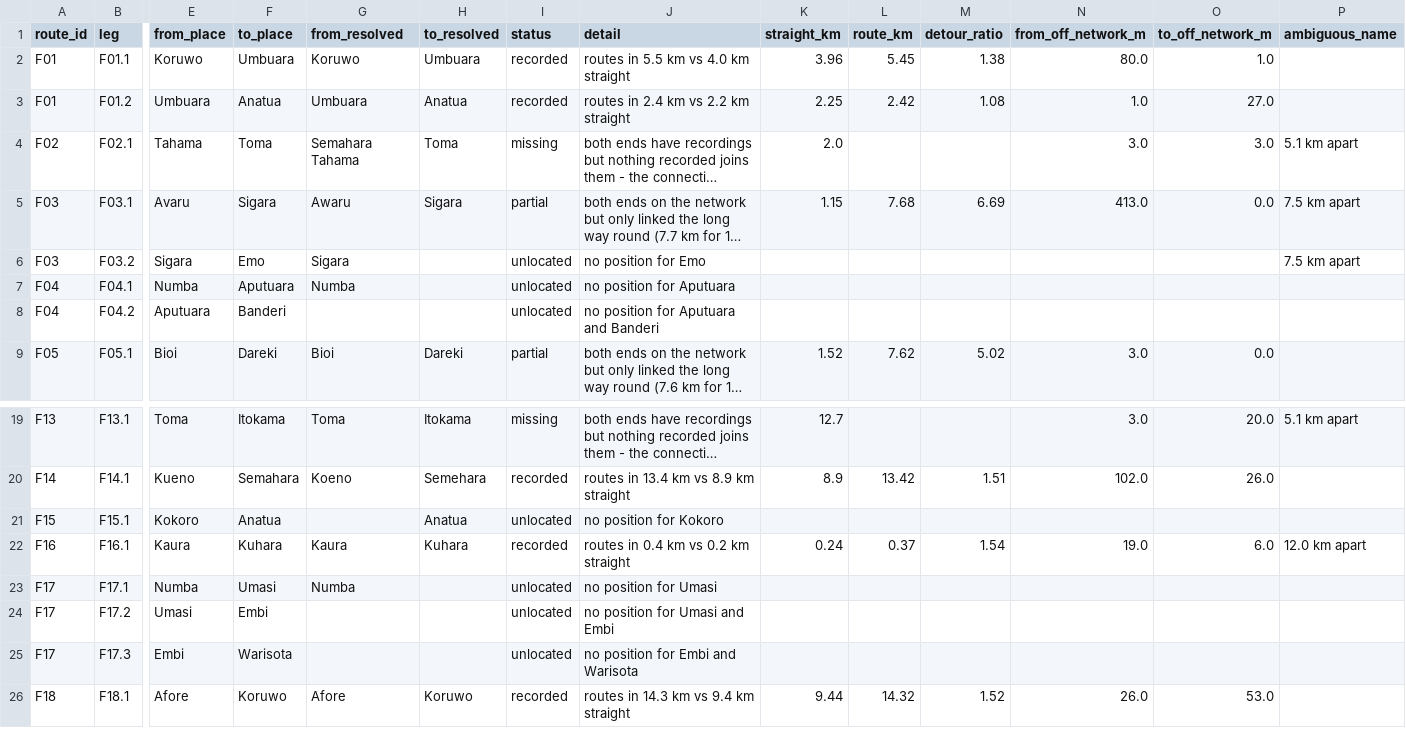
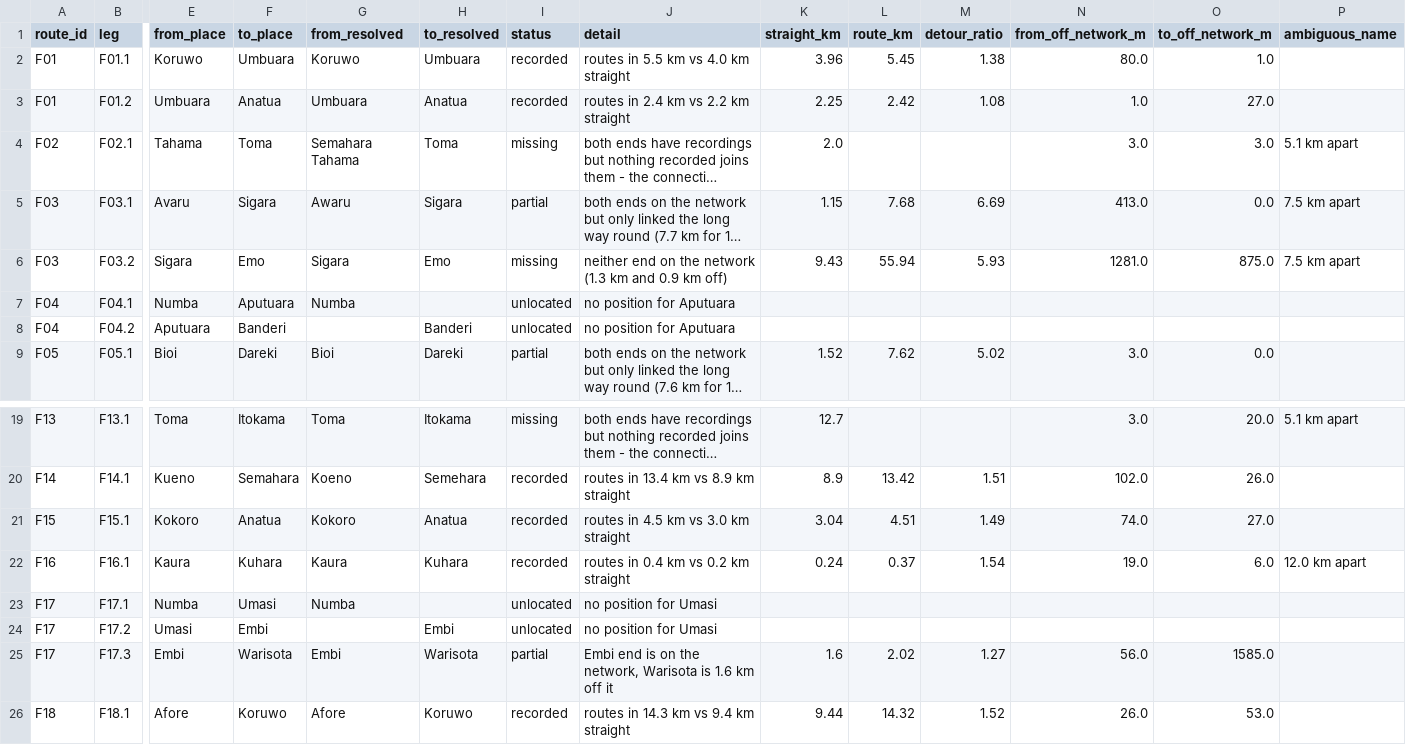
Before and after one commit to wtunsworth-a11y/MCA_Tracks, a CSV file: outputs/access/track_checklist.csv, drawn as a sheet; only a part is shown, gaps mark what is left out; long unchanged cells end in …; the diff covers the shown part only; the diff names each change by its address in the sheet, - before the commit and + after, or states it on an @@ line.

```diff
--- a/outputs/access/track_checklist.csv
+++ b/outputs/access/track_checklist.csv
-H6 (to_resolved): (empty)
+H6 (to_resolved): Emo
-I6 (status): unlocated
+I6 (status): missing
-J6 (detail): no position for Emo
+J6 (detail): neither end on the network (1.3 km and 0.9 km off)
-K6 (straight_km): (empty)
+K6 (straight_km): 9.43
-L6 (route_km): (empty)
+L6 (route_km): 55.94
-M6 (detour_ratio): (empty)
+M6 (detour_ratio): 5.93
-N6 (from_off_network_m): (empty)
+N6 (from_off_network_m): 1281.0
-O6 (to_off_network_m): (empty)
+O6 (to_off_network_m): 875.0
-H8 (to_resolved): (empty)
+H8 (to_resolved): Banderi
-J8 (detail): no position for Aputuara and Banderi
+J8 (detail): no position for Aputuara
-G21 (from_resolved): (empty)
+G21 (from_resolved): Kokoro
-I21 (status): unlocated
+I21 (status): recorded
-J21 (detail): no position for Kokoro
+J21 (detail): routes in 4.5 km vs 3.0 km straight
-K21 (straight_km): (empty)
+K21 (straight_km): 3.04
-L21 (route_km): (empty)
+L21 (route_km): 4.51
-M21 (detour_ratio): (empty)
+M21 (detour_ratio): 1.49
-N21 (from_off_network_m): (empty)
+N21 (from_off_network_m): 74.0
-O21 (to_off_network_m): (empty)
+O21 (to_off_network_m): 27.0
-H24 (to_resolved): (empty)
+H24 (to_resolved): Embi
-J24 (detail): no position for Umasi and Embi
+J24 (detail): no position for Umasi
-G25 (from_resolved): (empty)
+G25 (from_resolved): Embi
-H25 (to_resolved): (empty)
+H25 (to_resolved): Warisota
-I25 (status): unlocated
+I25 (status): partial
-J25 (detail): no position for Embi and Warisota
+J25 (detail): Embi end is on the network, Warisota is 1.6 km off it
-K25 (straight_km): (empty)
+K25 (straight_km): 1.6
-L25 (route_km): (empty)
+L25 (route_km): 2.02
-M25 (detour_ratio): (empty)
+M25 (detour_ratio): 1.27
-N25 (from_off_network_m): (empty)
+N25 (from_off_network_m): 56.0
-O25 (to_off_network_m): (empty)
+O25 (to_off_network_m): 1585.0
```
Also changed, not shown: 100 edited cells elsewhere in this file, data/reference/place_aliases.csv, 6 other files.
